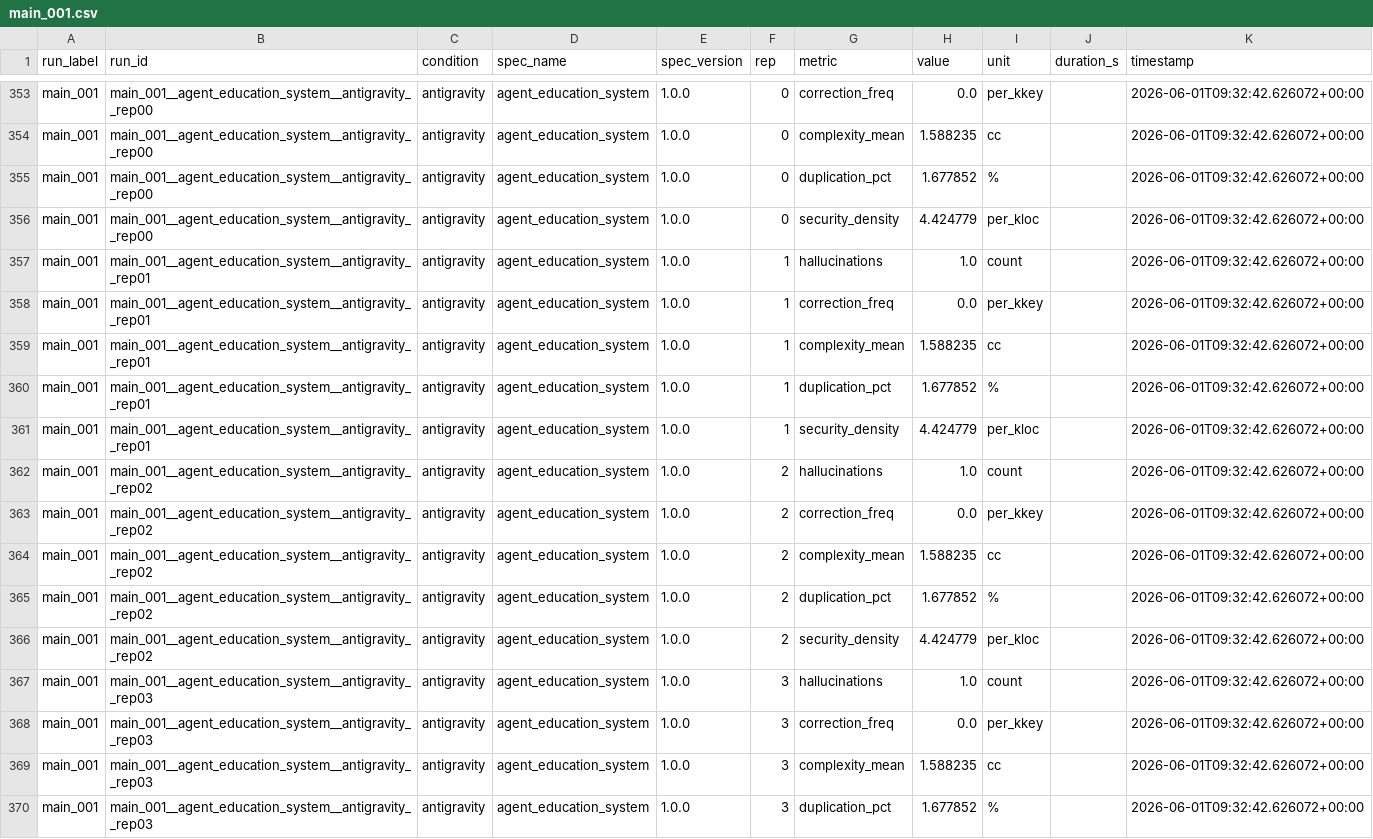
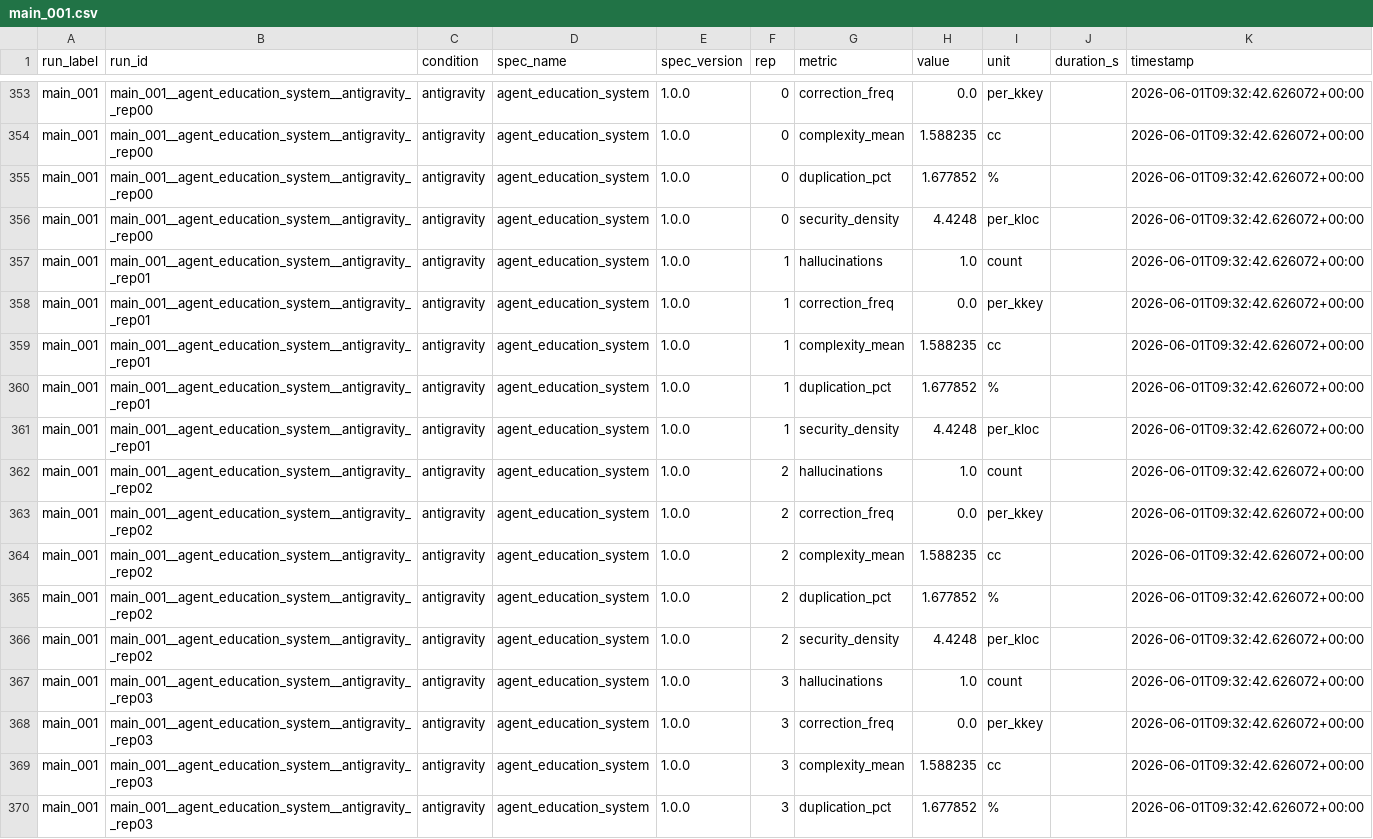
Before and after one commit to dominicrume/ai-code-quality-auditor, a CSV file: data/reports/main_001.csv, drawn as a sheet; only a part is shown, gaps mark what is left out; the diff covers the shown part only.

```diff
--- a/data/reports/main_001.csv
+++ b/data/reports/main_001.csv
@@ -355,3 +355,3 @@ main_001,main_001__agent_education_system__antigravity__rep00,antigravity,agent_
 main_001,main_001__agent_education_system__antigravity__rep00,antigravity,agent_education_system,1.0.0,0,duplication_pct,1.677852,%,,2026-06-01T09:32:42.626072+00:00
-main_001,main_001__agent_education_system__antigravity__rep00,antigravity,agent_education_system,1.0.0,0,security_density,4.424779,per_kloc,,2026-06-01T09:32:42.626072+00:00
+main_001,main_001__agent_education_system__antigravity__rep00,antigravity,agent_education_system,1.0.0,0,security_density,4.4248,per_kloc,,2026-06-01T09:32:42.626072+00:00
 main_001,main_001__agent_education_system__antigravity__rep01,antigravity,agent_education_system,1.0.0,1,hallucinations,1.0,count,,2026-06-01T09:32:42.626072+00:00
@@ -360,3 +360,3 @@ main_001,main_001__agent_education_system__antigravity__rep01,antigravity,agent_
 main_001,main_001__agent_education_system__antigravity__rep01,antigravity,agent_education_system,1.0.0,1,duplication_pct,1.677852,%,,2026-06-01T09:32:42.626072+00:00
-main_001,main_001__agent_education_system__antigravity__rep01,antigravity,agent_education_system,1.0.0,1,security_density,4.424779,per_kloc,,2026-06-01T09:32:42.626072+00:00
+main_001,main_001__agent_education_system__antigravity__rep01,antigravity,agent_education_system,1.0.0,1,security_density,4.4248,per_kloc,,2026-06-01T09:32:42.626072+00:00
 main_001,main_001__agent_education_system__antigravity__rep02,antigravity,agent_education_system,1.0.0,2,hallucinations,1.0,count,,2026-06-01T09:32:42.626072+00:00
@@ -365,3 +365,3 @@ main_001,main_001__agent_education_system__antigravity__rep02,antigravity,agent_
 main_001,main_001__agent_education_system__antigravity__rep02,antigravity,agent_education_system,1.0.0,2,duplication_pct,1.677852,%,,2026-06-01T09:32:42.626072+00:00
-main_001,main_001__agent_education_system__antigravity__rep02,antigravity,agent_education_system,1.0.0,2,security_density,4.424779,per_kloc,,2026-06-01T09:32:42.626072+00:00
+main_001,main_001__agent_education_system__antigravity__rep02,antigravity,agent_education_system,1.0.0,2,security_density,4.4248,per_kloc,,2026-06-01T09:32:42.626072+00:00
 main_001,main_001__agent_education_system__antigravity__rep03,antigravity,agent_education_system,1.0.0,3,hallucinations,1.0,count,,2026-06-01T09:32:42.626072+00:00
```
Also changed, not shown: 44 edited cells elsewhere in this file, 15 other files.
